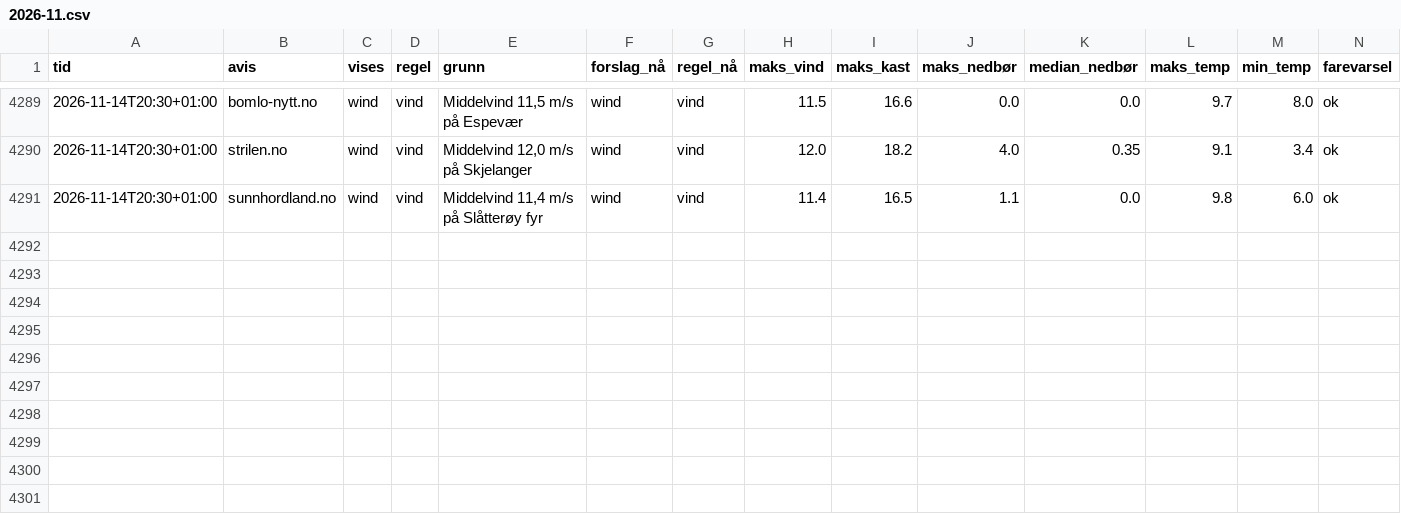
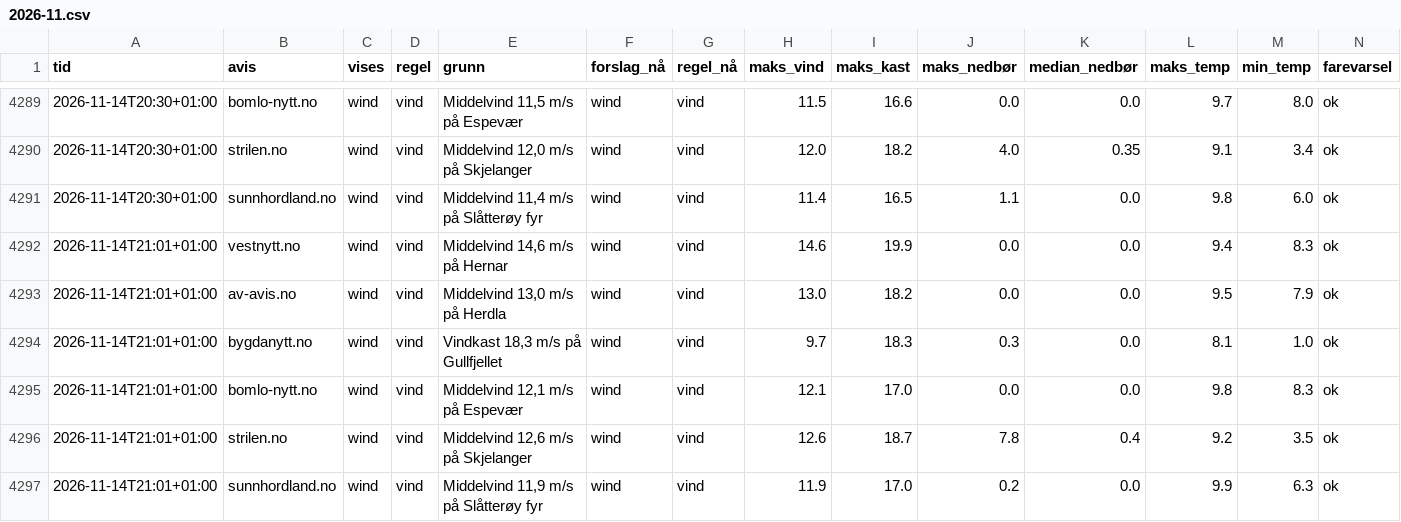
Before and after one commit to tactek/vaertype, a CSV file: logg/2026-11.csv, drawn as a sheet; only a part is shown, gaps mark what is left out; the diff names each change by its address in the sheet, - before the commit and + after, or states it on an @@ line.

```diff
--- a/logg/2026-11.csv
+++ b/logg/2026-11.csv
+row 4292: 2026-11-14T21:01+01:00 | vestnytt.no | wind | vind | Middelvind 14,6 m/s på Hernar | wind | vind | 14.6 | 19.9 | 0.0 | 0.0 | 9.4 | 8.3 | ok
+row 4293: 2026-11-14T21:01+01:00 | av-avis.no | wind | vind | Middelvind 13,0 m/s på Herdla | wind | vind | 13.0 | 18.2 | 0.0 | 0.0 | 9.5 | 7.9 | ok
+row 4294: 2026-11-14T21:01+01:00 | bygdanytt.no | wind | vind | Vindkast 18,3 m/s på Gullfjellet | wind | vind | 9.7 | 18.3 | 0.3 | 0.0 | 8.1 | 1.0 | ok
+row 4295: 2026-11-14T21:01+01:00 | bomlo-nytt.no | wind | vind | Middelvind 12,1 m/s på Espevær | wind | vind | 12.1 | 17.0 | 0.0 | 0.0 | 9.8 | 8.3 | ok
+row 4296: 2026-11-14T21:01+01:00 | strilen.no | wind | vind | Middelvind 12,6 m/s på Skjelanger | wind | vind | 12.6 | 18.7 | 7.8 | 0.4 | 9.2 | 3.5 | ok
+row 4297: 2026-11-14T21:01+01:00 | sunnhordland.no | wind | vind | Middelvind 11,9 m/s på Slåtterøy fyr | wind | vind | 11.9 | 17.0 | 0.2 | 0.0 | 9.9 | 6.3 | ok
```
Also changed, not shown: 6 other files.
